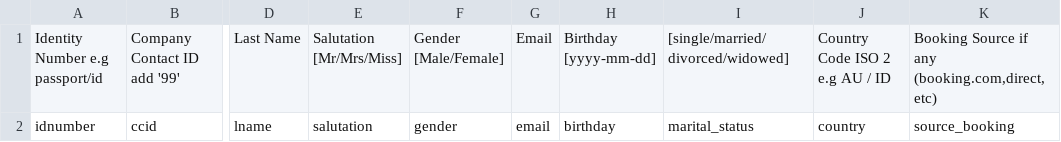
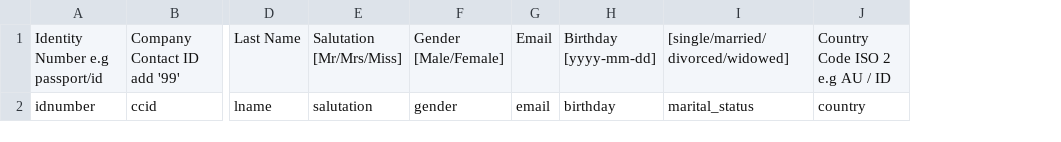
Before and after one commit to mudanakomang/crm, a CSV file: public/files/contacts-template.csv, drawn as a sheet; only a part is shown, gaps mark what is left out; the diff names each change by its address in the sheet, - before the commit and + after, or states it on an @@ line.

```diff
--- a/public/files/contacts-template.csv
+++ b/public/files/contacts-template.csv
-column K, rows 1-2: Booking Source if any (booking.com,direct,etc) | source_booking
```
Also changed, not shown: public/files/uploads/contact.csv, public/files/uploads/stay.csv, 13 other files.
